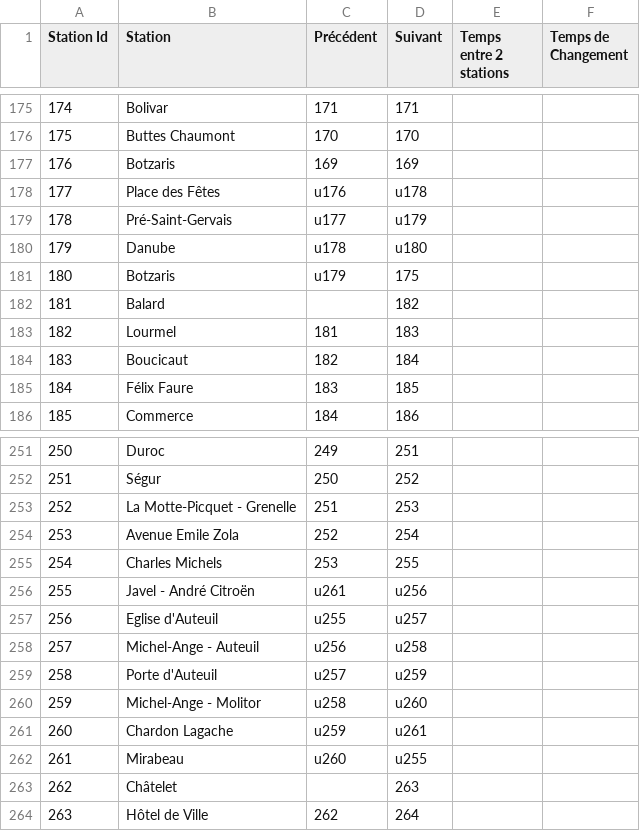
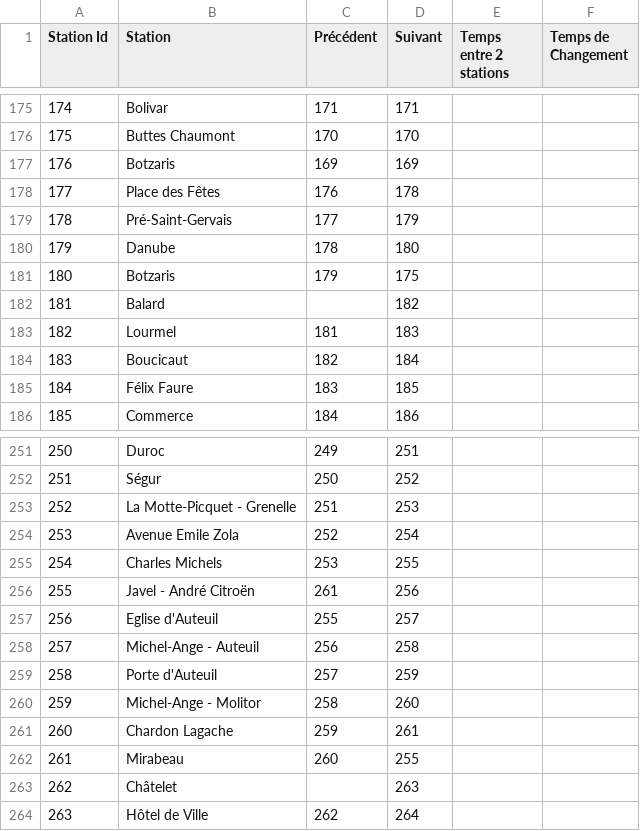
Before and after one commit to RaphaelLeroy-Turmel/Projet-Livin-Paris, a CSV file: ProjetGraphe/bin/Debug/net8.0/Métro paris feuill2 v2.csv, drawn as a sheet; only a part is shown, gaps mark what is left out.

```diff
--- a/ProjetGraphe/bin/Debug/net8.0/Métro paris feuill2 v2.csv
+++ b/ProjetGraphe/bin/Debug/net8.0/Métro paris feuill2 v2.csv
@@ -177,6 +177,6 @@ Station Id;Station;Précédent;Suivant;Temps entre 2 stations;Temps de Changemen
 176;Botzaris;169;169;;
-177;Place des Fêtes;u176;u178;;
-178;Pré-Saint-Gervais;u177;u179;;
-179;Danube;u178;u180;;
-180;Botzaris;u179;175;;
+177;Place des Fêtes;176;178;;
+178;Pré-Saint-Gervais;177;179;;
+179;Danube;178;180;;
+180;Botzaris;179;175;;
 181;Balard;;182;;
@@ -255,9 +255,9 @@ Station Id;Station;Précédent;Suivant;Temps entre 2 stations;Temps de Changemen
 254;Charles Michels;253;255;;
-255;Javel - André Citroën;u261;u256;;
-256;Eglise d'Auteuil;u255;u257;;
-257;Michel-Ange - Auteuil;u256;u258;;
-258;Porte d'Auteuil;u257;u259;;
-259;Michel-Ange - Molitor;u258;u260;;
-260;Chardon Lagache;u259;u261;;
-261;Mirabeau;u260;u255;;
+255;Javel - André Citroën;261;256;;
+256;Eglise d'Auteuil;255;257;;
+257;Michel-Ange - Auteuil;256;258;;
+258;Porte d'Auteuil;257;259;;
+259;Michel-Ange - Molitor;258;260;;
+260;Chardon Lagache;259;261;;
+261;Mirabeau;260;255;;
 262;Châtelet;;263;;
```
Also changed, not shown: 18 other files.
